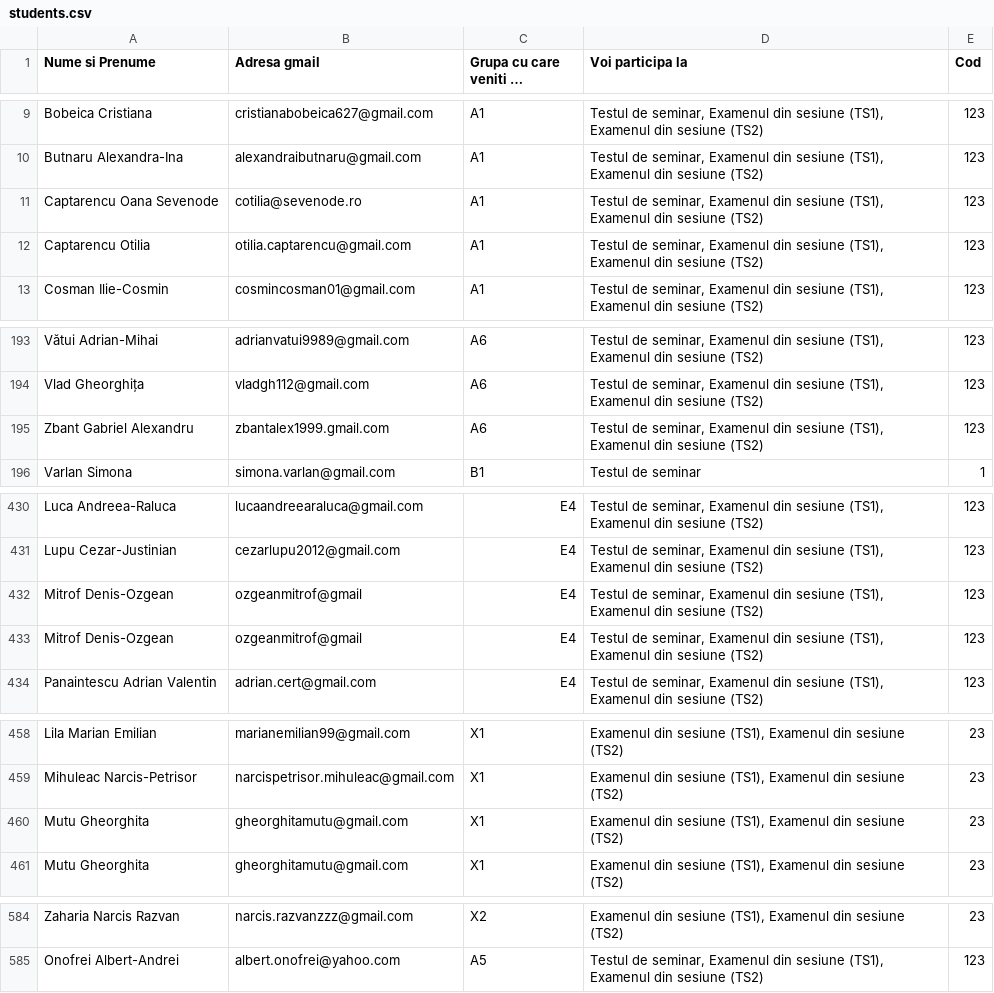
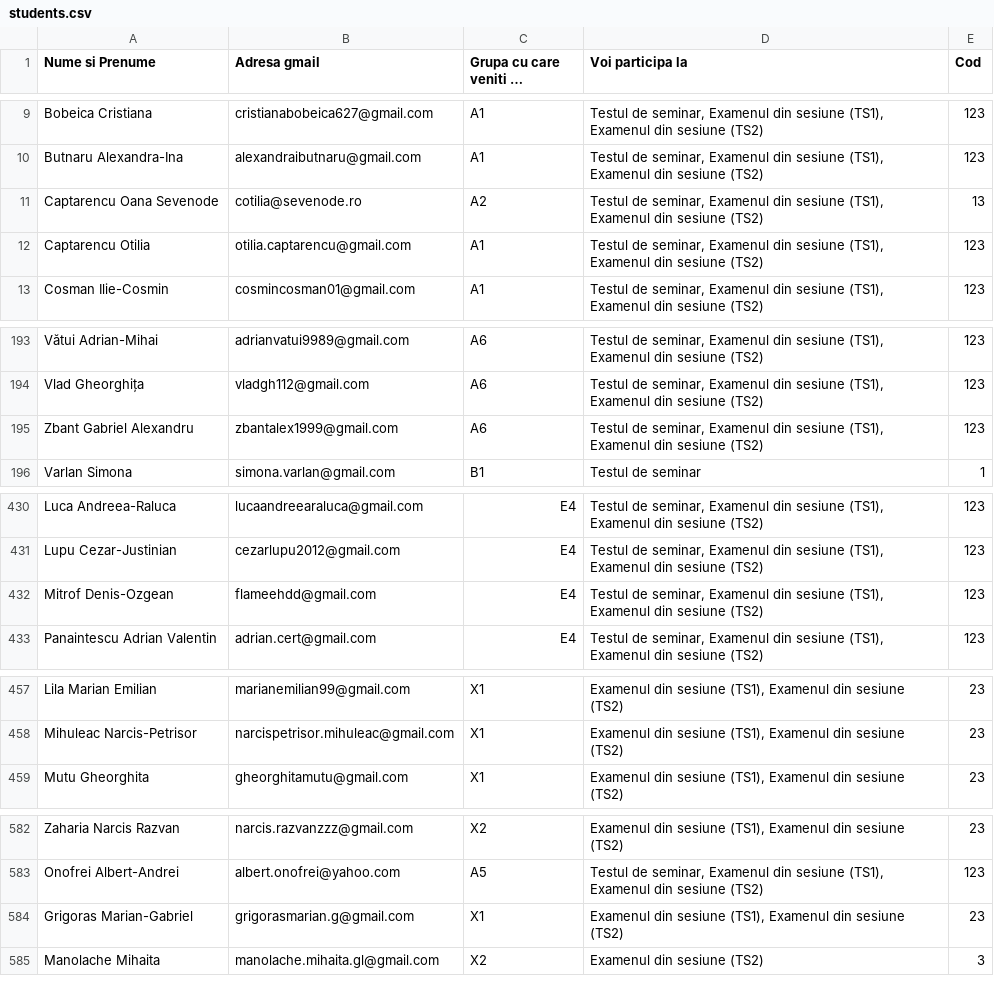
Before and after one commit to cylonx/LFAC, a CSV file: students.csv, drawn as a sheet; only a part is shown, gaps mark what is left out; long unchanged cells end in …; the diff covers the shown part only.

Commit message:
add TS1 TS2 with assigns and update students.csv

```diff
--- a/students.csv
+++ b/students.csv
@@ -10,3 +10,3 @@ Bobeica Cristiana,cristianabobeica627@gmail.com,A1,"Testul de seminar, Examenul
 Butnaru Alexandra-Ina,alexandraibutnaru@gmail.com,A1,"Testul de seminar, Examenul din sesiune (TS1), Examenul din sesiune (TS2)",123
-Captarencu Oana Sevenode,cotilia@sevenode.ro,A1,"Testul de seminar, Examenul din sesiune (TS1), Examenul din sesiune (TS2)",123
+Captarencu Oana Sevenode,cotilia@sevenode.ro,A2,"Testul de seminar, Examenul din sesiune (TS1), Examenul din sesiune (TS2)",13
 Captarencu Otilia,otilia.captarencu@gmail.com,A1,"Testul de seminar, Examenul din sesiune (TS1), Examenul din sesiune (TS2)",123
@@ -194,3 +194,3 @@ Vătui Adrian-Mihai,adrianvatui9989@gmail.com,A6,"Testul de seminar, Examenul di
 Vlad Gheorghița,vladgh112@gmail.com,A6,"Testul de seminar, Examenul din sesiune (TS1), Examenul din sesiune (TS2)",123
-Zbant Gabriel Alexandru,zbantalex1999.gmail.com,A6,"Testul de seminar, Examenul din sesiune (TS1), Examenul din sesiune (TS2)",123
+Zbant Gabriel Alexandru,zbantalex1999@gmail.com,A6,"Testul de seminar, Examenul din sesiune (TS1), Examenul din sesiune (TS2)",123
 Varlan Simona,simona.varlan@gmail.com,B1,Testul de seminar,1
@@ -431,4 +431,3 @@ Luca Andreea-Raluca,lucaandreearaluca@gmail.com,E4,"Testul de seminar, Examenul
 Lupu Cezar-Justinian,cezarlupu2012@gmail.com,E4,"Testul de seminar, Examenul din sesiune (TS1), Examenul din sesiune (TS2)",123
-Mitrof Denis-Ozgean,ozgeanmitrof@gmail,E4,"Testul de seminar, Examenul din sesiune (TS1), Examenul din sesiune (TS2)",123
-Mitrof Denis-Ozgean,ozgeanmitrof@gmail,E4,"Testul de seminar, Examenul din sesiune (TS1), Examenul din sesiune (TS2)",123
+Mitrof Denis-Ozgean,flameehdd@gmail.com,E4,"Testul de seminar, Examenul din sesiune (TS1), Examenul din sesiune (TS2)",123
 Panaintescu Adrian Valentin,adrian.cert@gmail.com,E4,"Testul de seminar, Examenul din sesiune (TS1), Examenul din sesiune (TS2)",123
@@ -459,3 +458,2 @@ Lila Marian Emilian,marianemilian99@gmail.com,X1,"Examenul din sesiune (TS1), Ex
 Mihuleac Narcis-Petrisor,narcispetrisor.mihuleac@gmail.com,X1,"Examenul din sesiune (TS1), Examenul din sesiune (TS2)",23
-Mutu Gheorghita,gheorghitamutu@gmail.com,X1,"Examenul din sesiune (TS1), Examenul din sesiune (TS2)",23
 Mutu Gheorghita,gheorghitamutu@gmail.com,X1,"Examenul din sesiune (TS1), Examenul din sesiune (TS2)",23
@@ -585 +583,3 @@ Zaharia Narcis Razvan,narcis.razvanzzz@gmail.com,X2,"Examenul din sesiune (TS1),
 Onofrei Albert-Andrei,albert.onofrei@yahoo.com,A5,"Testul de seminar, Examenul din sesiune (TS1), Examenul din sesiune (TS2)",123
+Grigoras Marian-Gabriel,grigorasmarian.g@gmail.com,X1,"Examenul din sesiune (TS1), Examenul din sesiune (TS2)",23
+Manolache Mihaita,manolache.mihaita.gl@gmail.com,X2,Examenul din sesiune (TS2),3
```
Also changed, not shown: 2 edited cells elsewhere in this file, TS1/asignariPDF.csv, TS2/asignariPDF.csv, 12 other files.
